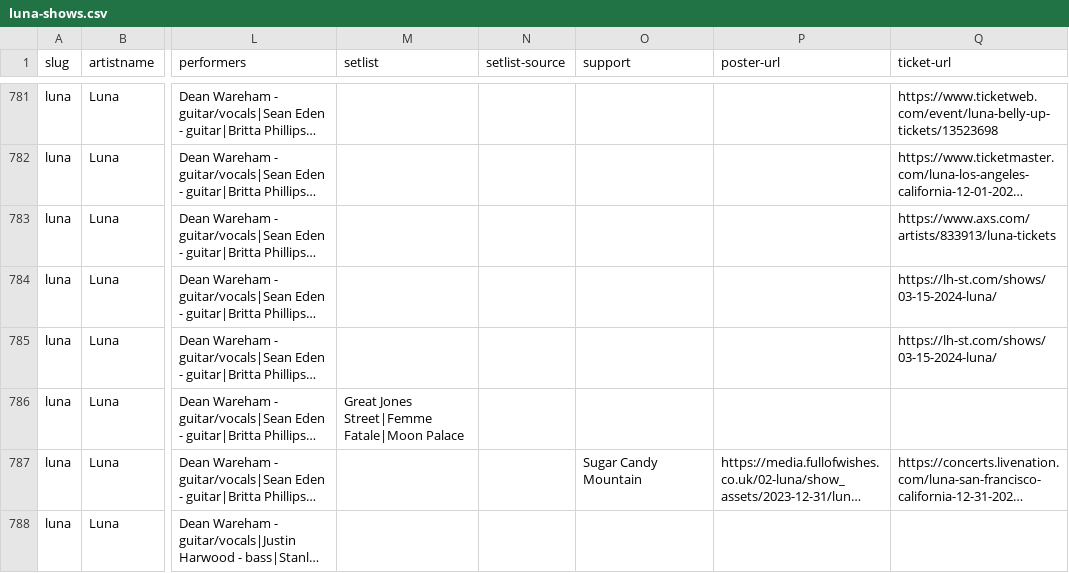
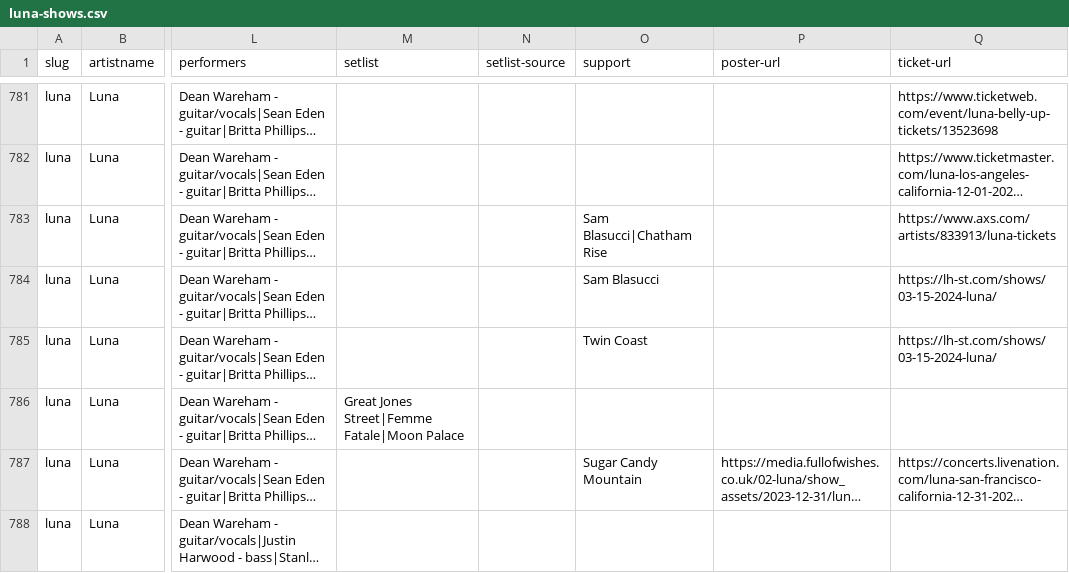
Before and after one commit to grange85/ahfow-database, a CSV file: _data/gigography/luna-shows.csv, drawn as a sheet; only a part is shown, gaps mark what is left out; long unchanged cells end in …; the diff covers the shown part only; the diff names each change by its address in the sheet, - before the commit and + after, or states it on an @@ line.

```diff
--- a/_data/gigography/luna-shows.csv
+++ b/_data/gigography/luna-shows.csv
-O783 (support): (empty)
+O783 (support): Sam Blasucci|Chatham Rise
-O784 (support): (empty)
+O784 (support): Sam Blasucci
-O785 (support): (empty)
+O785 (support): Twin Coast
```
Also changed, not shown: 1 added row elsewhere in this file, _data/discography/dean-and-britta_001_lavventura.csv, _data/gigography/damon-and-naomi-shows.csv, 1 other file.
